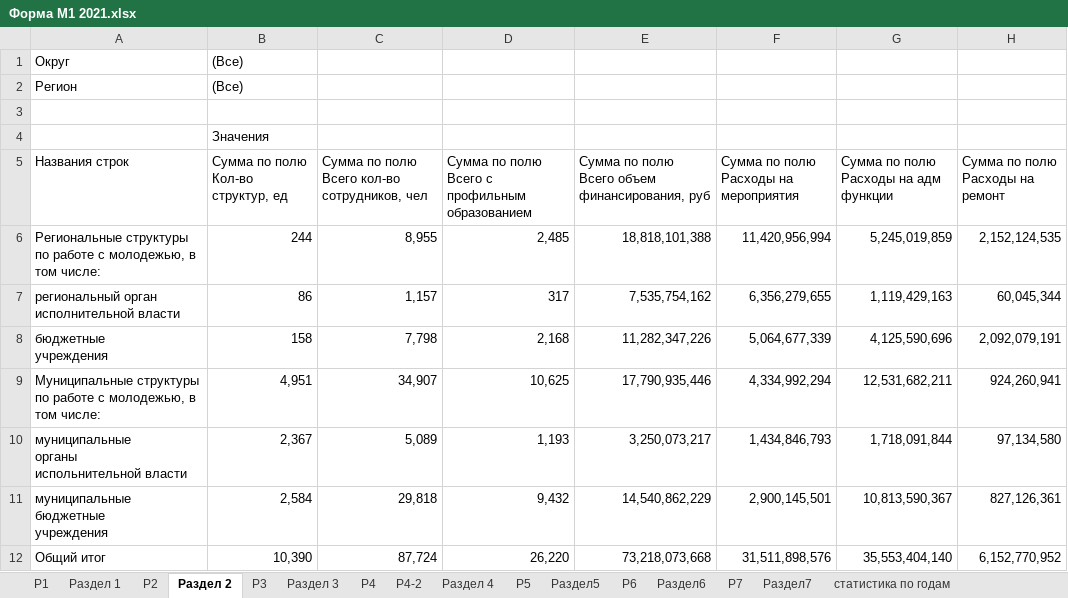
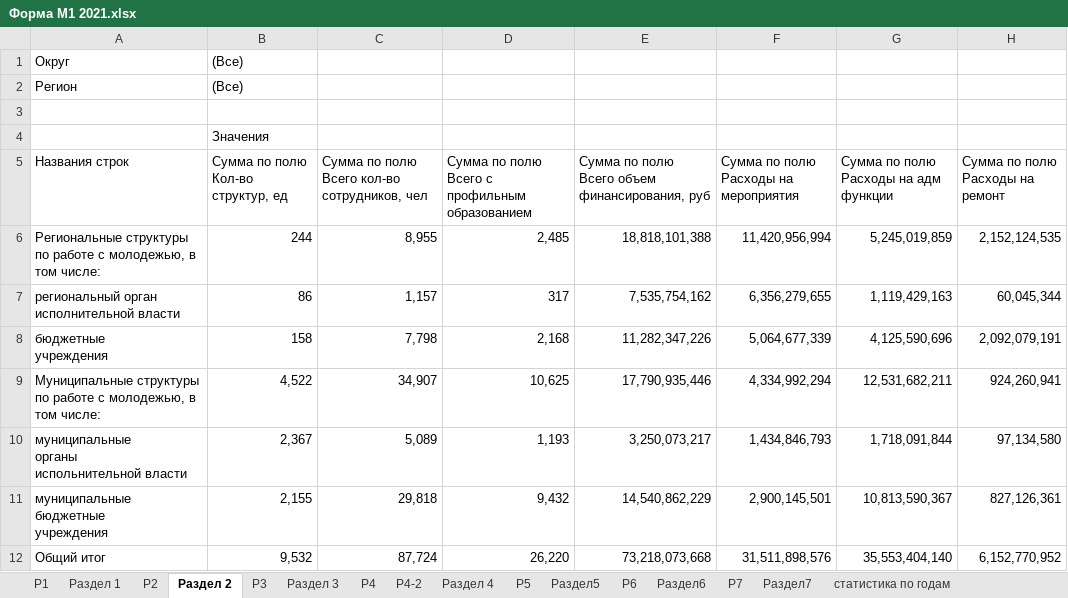
Before and after one commit to maxxxims/DashBoard, an Excel workbook: data/Форма М1 2021.xlsx, sheet Раздел 2, drawn as a sheet; values as stored, in another font and other column widths than the file's, no borders; the diff names each change by its address in the sheet, - before the commit and + after, or states it on an @@ line.

```diff
--- a/data/Форма М1 2021.xlsx (sheet Раздел 2)
+++ b/data/Форма М1 2021.xlsx (sheet Раздел 2)
-B9: 4,951
+B9: 4,522
-B11: 2,584
+B11: 2,155
-B12: 10,390
+B12: 9,532
```
Also changed, not shown: sheet Р2, 11 other files.
